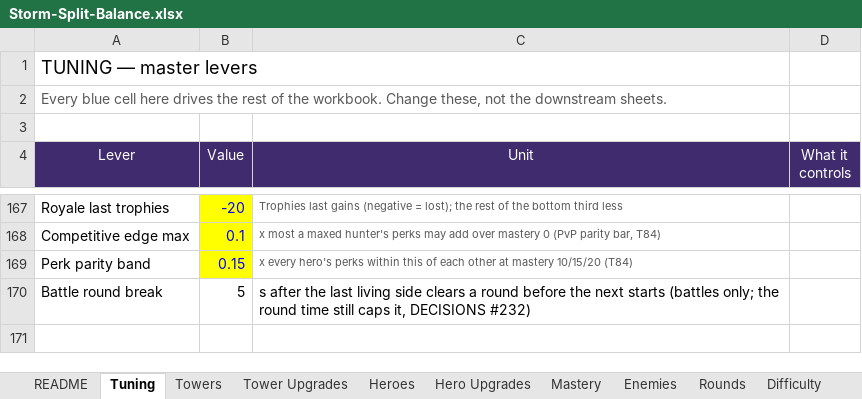
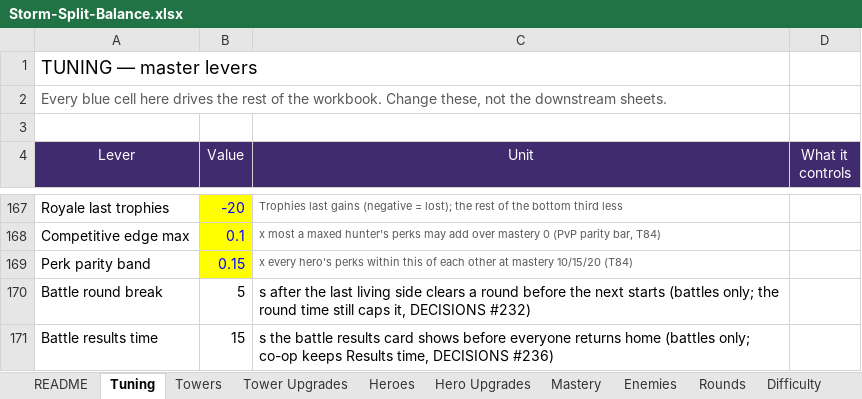
Before and after one commit to BigJover/storm-split, an Excel workbook: Storm-Split-Balance.xlsx, sheet Tuning, drawn as a sheet; only a part is shown, gaps mark what is left out; values as stored, in another font and other column widths than the file's, no borders; the diff names each change by its address in the sheet, - before the commit and + after, or states it on an @@ line.

```diff
--- a/Storm-Split-Balance.xlsx (sheet Tuning)
+++ b/Storm-Split-Balance.xlsx (sheet Tuning)
+row 171: Battle results time | 15 | s the battle results card shows before everyone returns home (battles only; co-op keeps Results time, DECISIONS #236)
```
Also changed, not shown: 14 other files.
